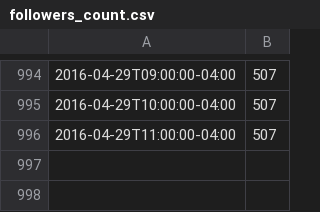
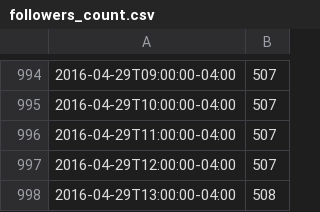
Before and after one commit to FeedsAreBack/feedsareback.github.io, a CSV file: followers_count.csv, drawn as a sheet; only a part is shown, gaps mark what is left out.

```diff
--- a/followers_count.csv
+++ b/followers_count.csv
@@ -996 +996,3 @@
 2016-04-29T11:00:00-04:00,507
+2016-04-29T12:00:00-04:00,507
+2016-04-29T13:00:00-04:00,508
```
Also changed, not shown: karma_count.csv, 2 other files.
